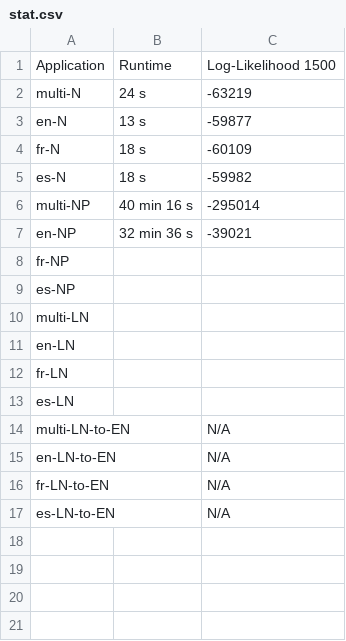
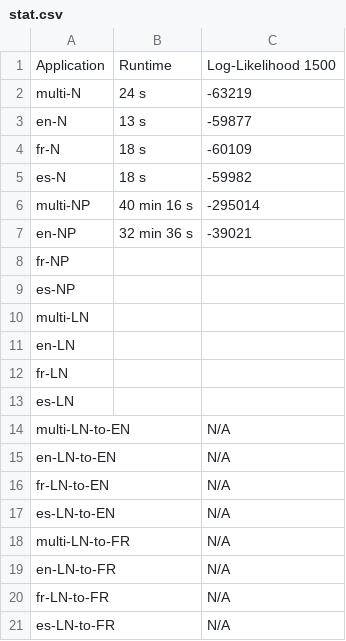
Before and after one commit to SisonkeBiotik-Africa/multilingual-topic-modelling-wikidata, a CSV file: output/stat.csv, drawn as a sheet; the diff names each change by its address in the sheet, - before the commit and + after, or states it on an @@ line.

Commit message:
Update stat.csv

```diff
--- a/output/stat.csv
+++ b/output/stat.csv
+row 18: multi-LN-to-FR |  | N/A
+row 19: en-LN-to-FR |  | N/A
+row 20: fr-LN-to-FR |  | N/A
+row 21: es-LN-to-FR |  | N/A
```
